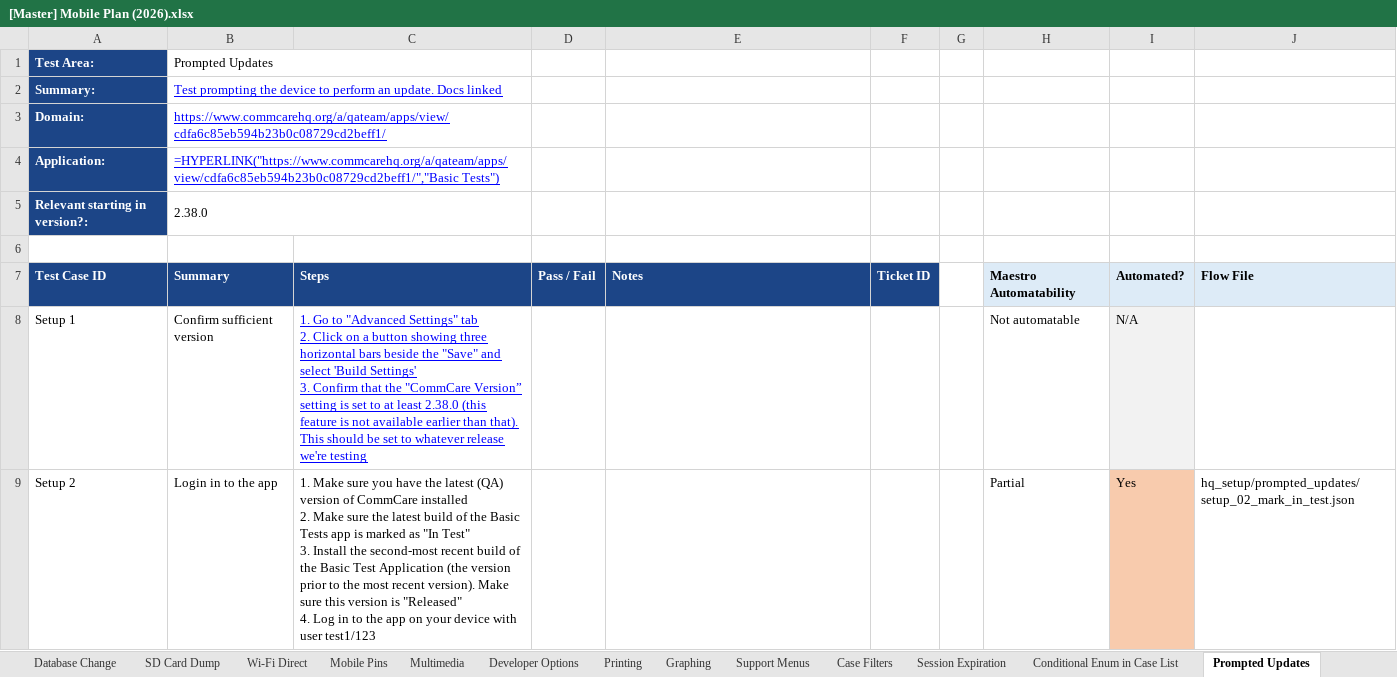
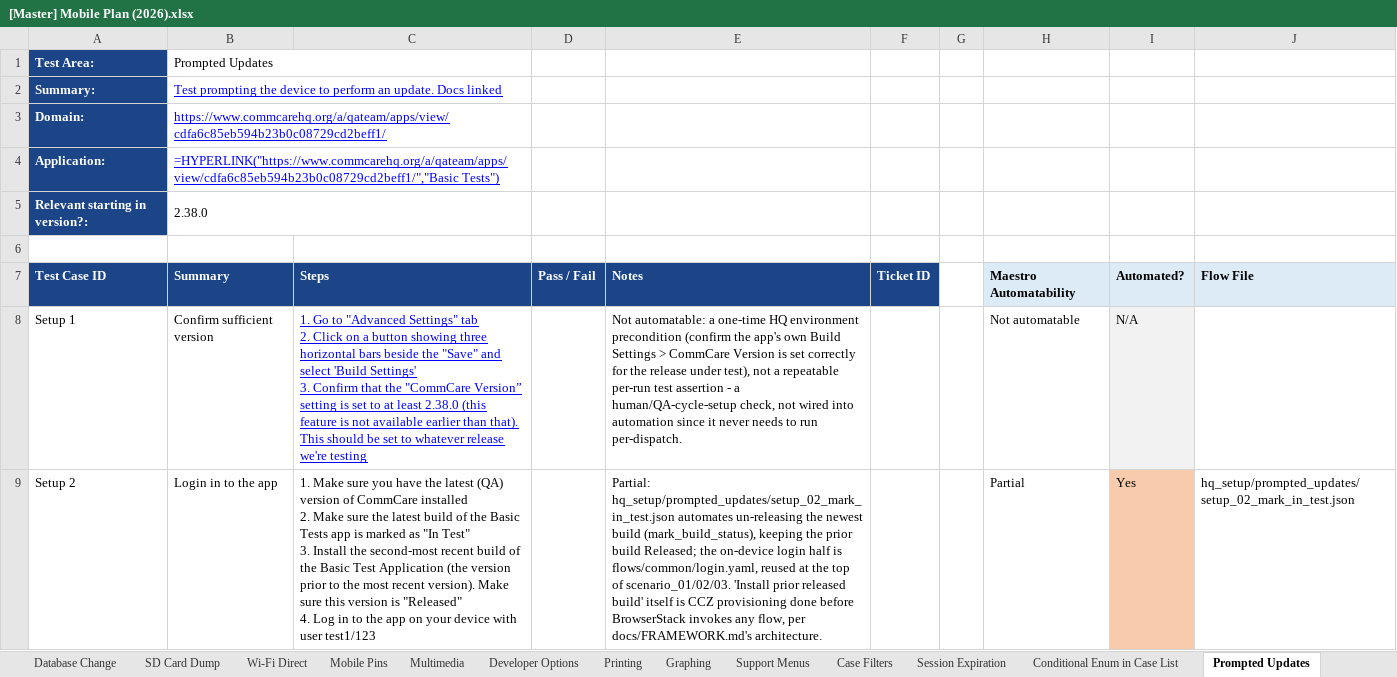
Before and after one commit to dimagi/dimagi-qa-commcare-mobile, an Excel workbook: docs/[Master] Mobile Plan (2026).xlsx, sheet Prompted Updates, drawn as a sheet; only a part is shown; values as stored, in another font and other column widths than the file's, no borders; formulas without a stored value are shown as written; conditional formats not drawn; the diff covers the shown part only; the diff names each change by its address in the sheet, - before the commit and + after, or states it on an @@ line.

```diff
--- a/docs/[Master] Mobile Plan (2026).xlsx (sheet Prompted Updates)
+++ b/docs/[Master] Mobile Plan (2026).xlsx (sheet Prompted Updates)
-E8: (empty)
+E8: Not automatable: a one-time HQ environment precondition (confirm the app's own Build Settings > CommCare Version is set correctly for the release under test), not a repeatable per-run test assertion - a human/QA-cycle-setup check, not wired into automation since it never needs to run per-dispatch.
-E9: (empty)
+E9: Partial: hq_setup/prompted_updates/setup_02_mark_in_test.json automates un-releasing the newest build (mark_build_status), keeping the prior build Released; the on-device login half is flows/common/login.yaml, reused at the top of scenario_01/02/03. 'Install prior released build' itself is CCZ provisioning done before BrowserStack invokes any flow, per docs/FRAMEWORK.md's architecture.
```
Also changed, not shown: 3 edited cells elsewhere in this sheet, sheet Multimedia, sheet Form Submissions, sheet Updates, sheet ExternalApp Tests, sheet Update, sheet Recovery Measures, 4 more sheets, docs/Connect Test Case and Workflow Inventory.xlsx.
